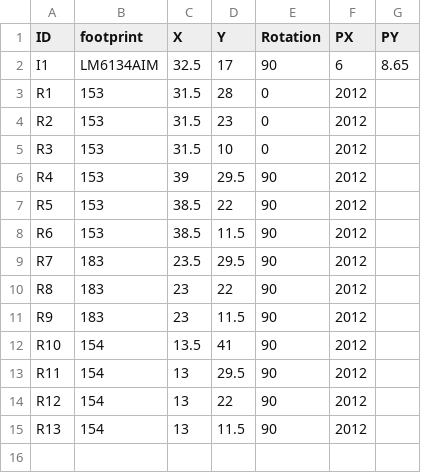
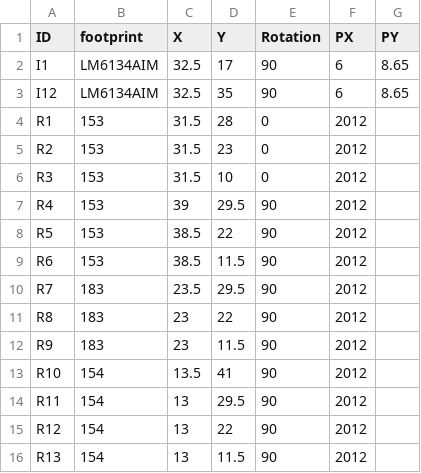
Before and after one commit to Neuron1c/AutomatedPCBInspection, a CSV file: pnp.csv, drawn as a sheet.

```diff
--- a/pnp.csv
+++ b/pnp.csv
@@ -2,2 +2,3 @@ ID,footprint,X,Y,Rotation,PX,PY
 I1,LM6134AIM,32.5,17,90,6,8.65
+I12,LM6134AIM,32.5,35,90,6,8.65
 R1,153,31.5,28,0,2012,
```
Also changed, not shown: 5 other files.
